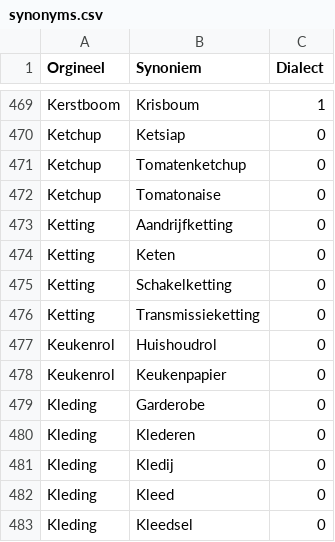
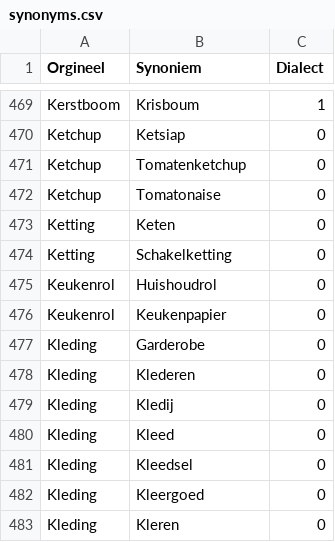
Before and after one commit to hapytex/afvalalfabet, a CSV file: data/synonyms.csv, drawn as a sheet; only a part is shown, gaps mark what is left out; the shorter side is filled out with more unchanged rows.

Commit message:
remove two synonyms

```diff
--- a/data/synonyms.csv
+++ b/data/synonyms.csv
@@ -472,6 +472,4 @@ Ketchup,Tomatenketchup,0
 Ketchup,Tomatonaise,0
-Ketting,Aandrijfketting,0
 Ketting,Keten,0
 Ketting,Schakelketting,0
-Ketting,Transmissieketting,0
 Keukenrol,Huishoudrol,0
```
